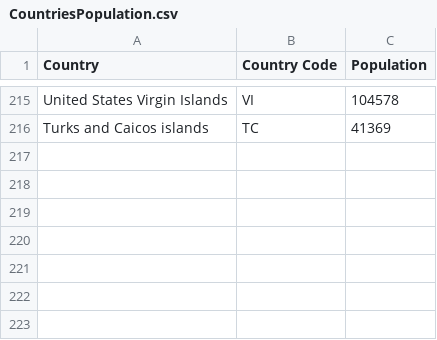
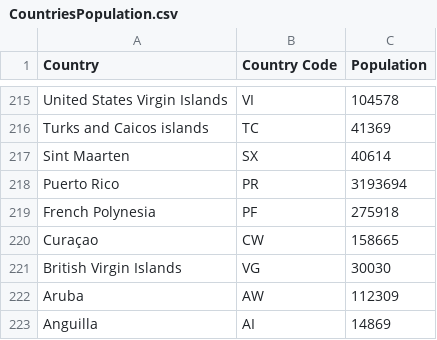
Before and after one commit to RainerWinkler/COVID-19-plot, a CSV file: CountriesPopulation.csv, drawn as a sheet; only a part is shown, gaps mark what is left out; the diff names each change by its address in the sheet, - before the commit and + after, or states it on an @@ line.

Commit message:
New data 28 March

```diff
--- a/CountriesPopulation.csv
+++ b/CountriesPopulation.csv
+row 217: Sint Maarten | SX | 40614
+row 218: Puerto Rico | PR | 3193694
+row 219: French Polynesia | PF | 275918
+row 220: Curaçao | CW | 158665
+row 221: British Virgin Islands | VG | 30030
+row 222: Aruba | AW | 112309
+row 223: Anguilla | AI | 14869
```
Also changed, not shown: 31 other files.
